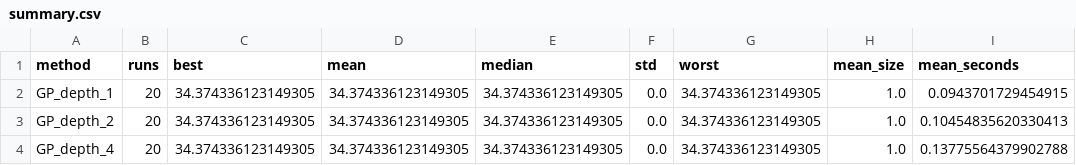
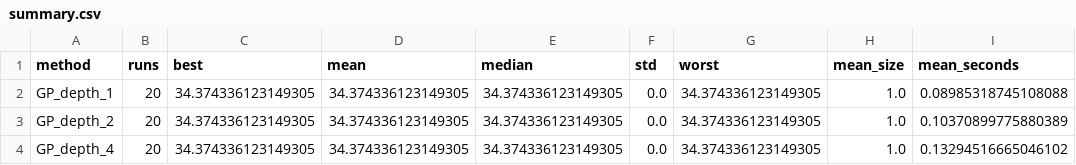
Before and after one commit to Winkey86/EvolutionCodingLabs, a CSV file: lab_3_dispatch_gp/results/summary.csv, drawn as a sheet.

```diff
--- a/lab_3_dispatch_gp/results/summary.csv
+++ b/lab_3_dispatch_gp/results/summary.csv
@@ -1,4 +1,4 @@
 method,runs,best,mean,median,std,worst,mean_size,mean_seconds
-GP_depth_1,20,34.374336123149305,34.374336123149305,34.374336123149305,0.0,34.374336123149305,1.0,0.0943701729454915
-GP_depth_2,20,34.374336123149305,34.374336123149305,34.374336123149305,0.0,34.374336123149305,1.0,0.10454835620330413
-GP_depth_4,20,34.374336123149305,34.374336123149305,34.374336123149305,0.0,34.374336123149305,1.0,0.13775564379902788
+GP_depth_1,20,34.374336123149305,34.374336123149305,34.374336123149305,0.0,34.374336123149305,1.0,0.08985318745108088
+GP_depth_2,20,34.374336123149305,34.374336123149305,34.374336123149305,0.0,34.374336123149305,1.0,0.10370899775880389
+GP_depth_4,20,34.374336123149305,34.374336123149305,34.374336123149305,0.0,34.374336123149305,1.0,0.13294516665046102
```
Also changed, not shown: lab_2_weekly_menu/results/runs.csv, lab_2_weekly_menu/results/summary.csv, 13 other files.
